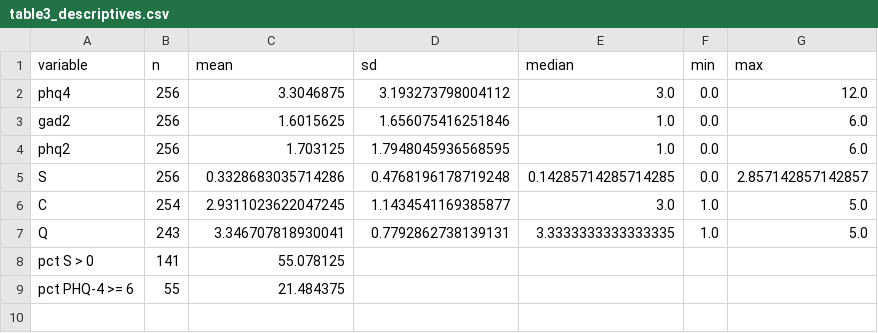
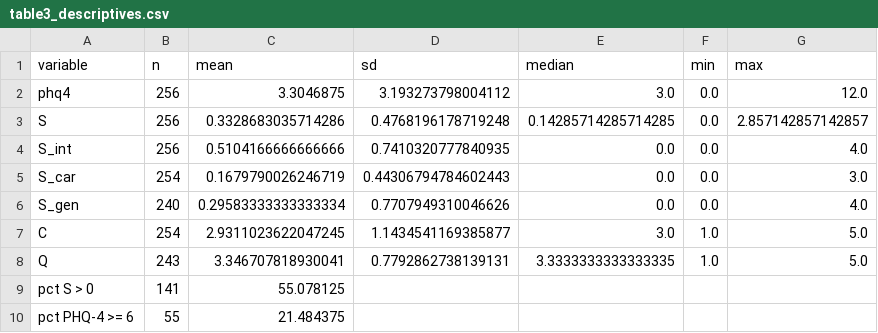
Before and after one commit to tronghoannguyen05/NCKHLGBT, a CSV file: output/tables/python_replication/table3_descriptives.csv, drawn as a sheet.

```diff
--- a/output/tables/python_replication/table3_descriptives.csv
+++ b/output/tables/python_replication/table3_descriptives.csv
@@ -2,5 +2,6 @@ variable,n,mean,sd,median,min,max
 phq4,256,3.3046875,3.193273798004112,3.0,0.0,12.0
-gad2,256,1.6015625,1.656075416251846,1.0,0.0,6.0
-phq2,256,1.703125,1.7948045936568595,1.0,0.0,6.0
 S,256,0.3328683035714286,0.4768196178719248,0.14285714285714285,0.0,2.857142857142857
+S_int,256,0.5104166666666666,0.7410320777840935,0.0,0.0,4.0
+S_car,254,0.1679790026246719,0.44306794784602443,0.0,0.0,3.0
+S_gen,240,0.29583333333333334,0.7707949310046626,0.0,0.0,4.0
 C,254,2.9311023622047245,1.1434541169385877,3.0,1.0,5.0
```
Also changed, not shown: output/tables/python_replication/results.csv, output/tables/python_replication/table2.csv, 31 other files.
